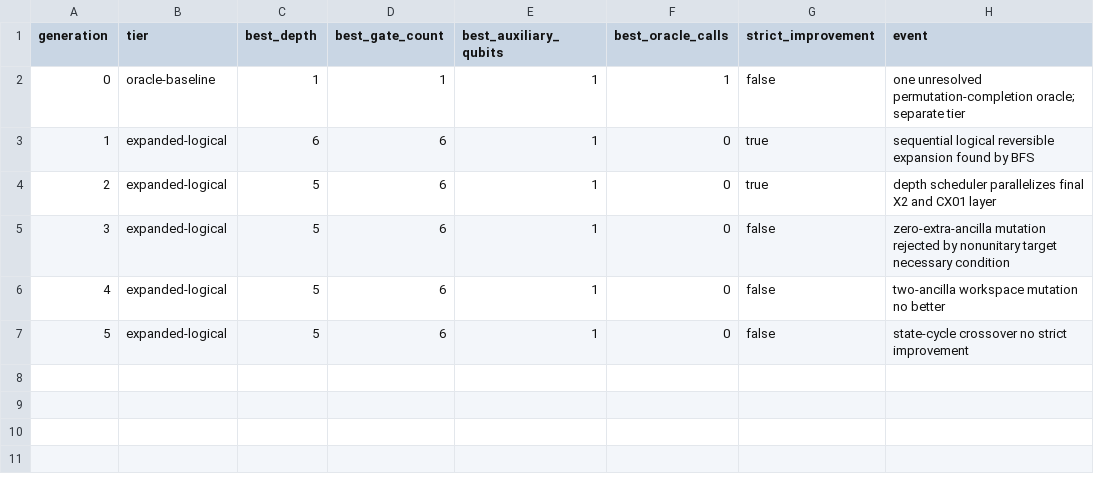
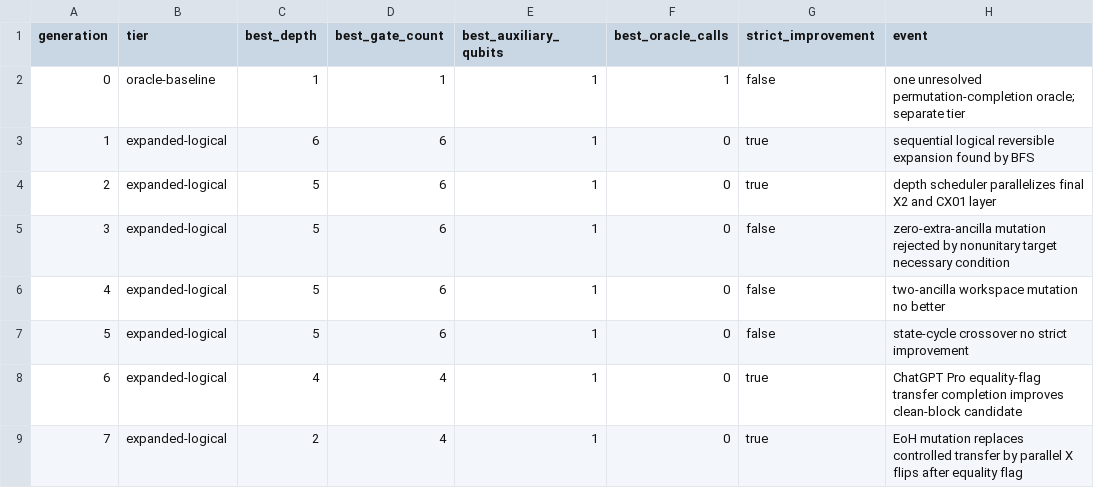
Before and after one commit to DakeBU/Quantum-Computing-Block-Encoding, a CSV file: candidate-populations/QBE-OP-OPTCTRL-001-metrics.csv, drawn as a sheet; the diff names each change by its address in the sheet, - before the commit and + after, or states it on an @@ line.

```diff
--- a/candidate-populations/QBE-OP-OPTCTRL-001-metrics.csv
+++ b/candidate-populations/QBE-OP-OPTCTRL-001-metrics.csv
+row 8: 6 | expanded-logical | 4 | 4 | 1 | 0 | true | ChatGPT Pro equality-flag transfer completion improves clean-block candidate
+row 9: 7 | expanded-logical | 2 | 4 | 1 | 0 | true | EoH mutation replaces controlled transfer by parallel X flips after equality flag
```
Also changed, not shown: 11 other files.
